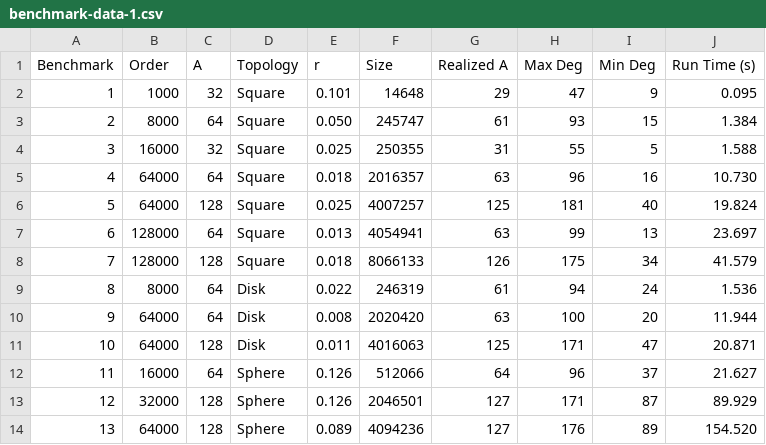
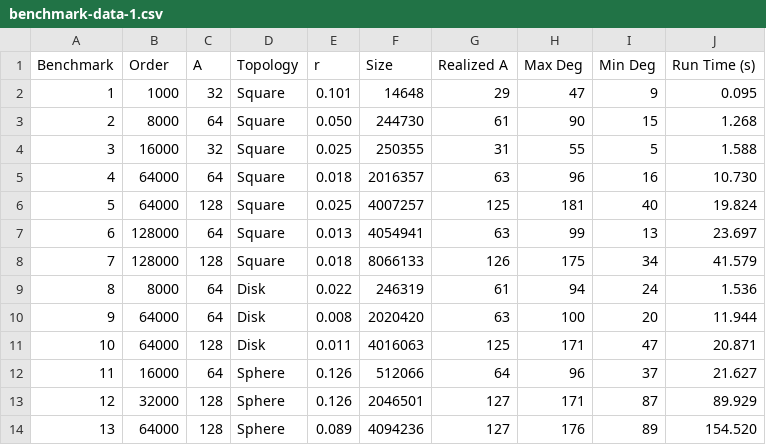
Before and after one commit to jakecarlson1/sensor-network, a CSV file: report/data/benchmark-data-1.csv, drawn as a sheet.

```diff
--- a/report/data/benchmark-data-1.csv
+++ b/report/data/benchmark-data-1.csv
@@ -2,3 +2,3 @@ Benchmark,Order,A,Topology,r,Size,Realized A,Max Deg,Min Deg,Run Time (s)
 1,1000,32,Square,0.101,14648,29,47,9,0.095
-2,8000,64,Square,0.050,245747,61,93,15,1.384
+2,8000,64,Square,0.050,244730,61,90,15,1.268
 3,16000,32,Square,0.025,250355,31,55,5,1.588
```
Also changed, not shown: report/data/benchmark-data-2.csv, report/data/benchmark-data-3.csv, 8 other files.
